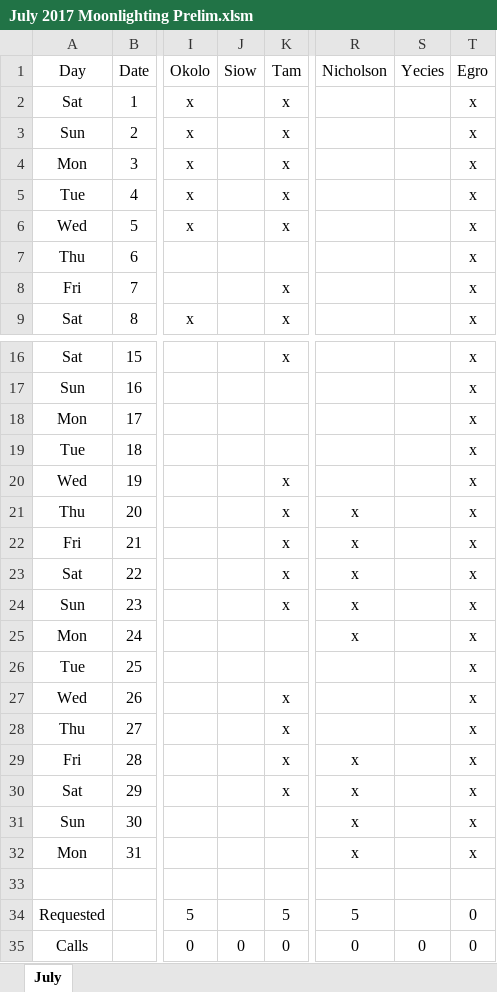
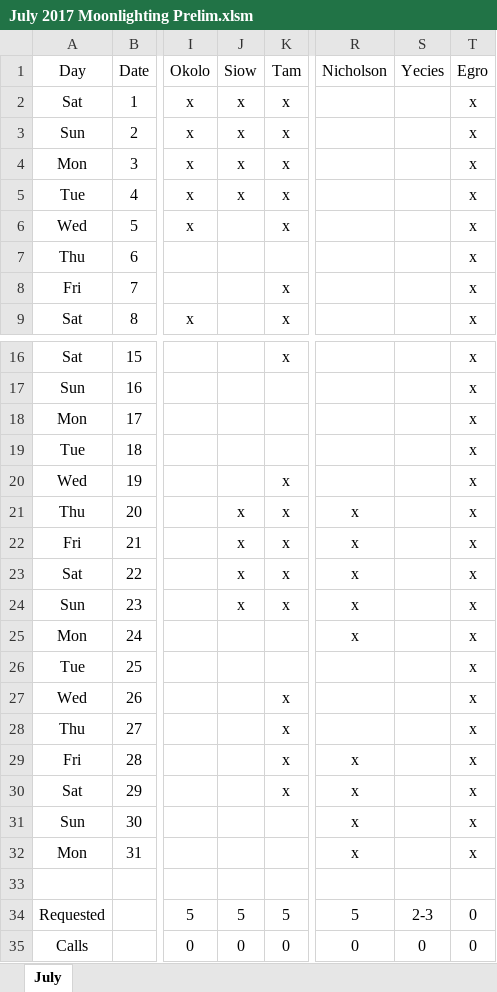
Before and after one commit to handzelrm/moonlighting, an Excel workbook: July 2017 Moonlighting Prelim.xlsm, sheet July, drawn as a sheet; only a part is shown, gaps mark what is left out; values as stored, in another font and other column widths than the file's, no borders; conditional formats not drawn; the diff names each change by its address in the sheet, - before the commit and + after, or states it on an @@ line.

Commit message:
added siow and yecies

```diff
--- a/July 2017 Moonlighting Prelim.xlsm (sheet July)
+++ b/July 2017 Moonlighting Prelim.xlsm (sheet July)
-J2:J5 (Siow): (empty)
+J2:J5 (Siow): x
-J21:J24 (Siow): (empty)
+J21:J24 (Siow): x
-J34 (Siow): (empty)
+J34 (Siow): 5
-S34 (Yecies): (empty)
+S34 (Yecies): 2-3
```
